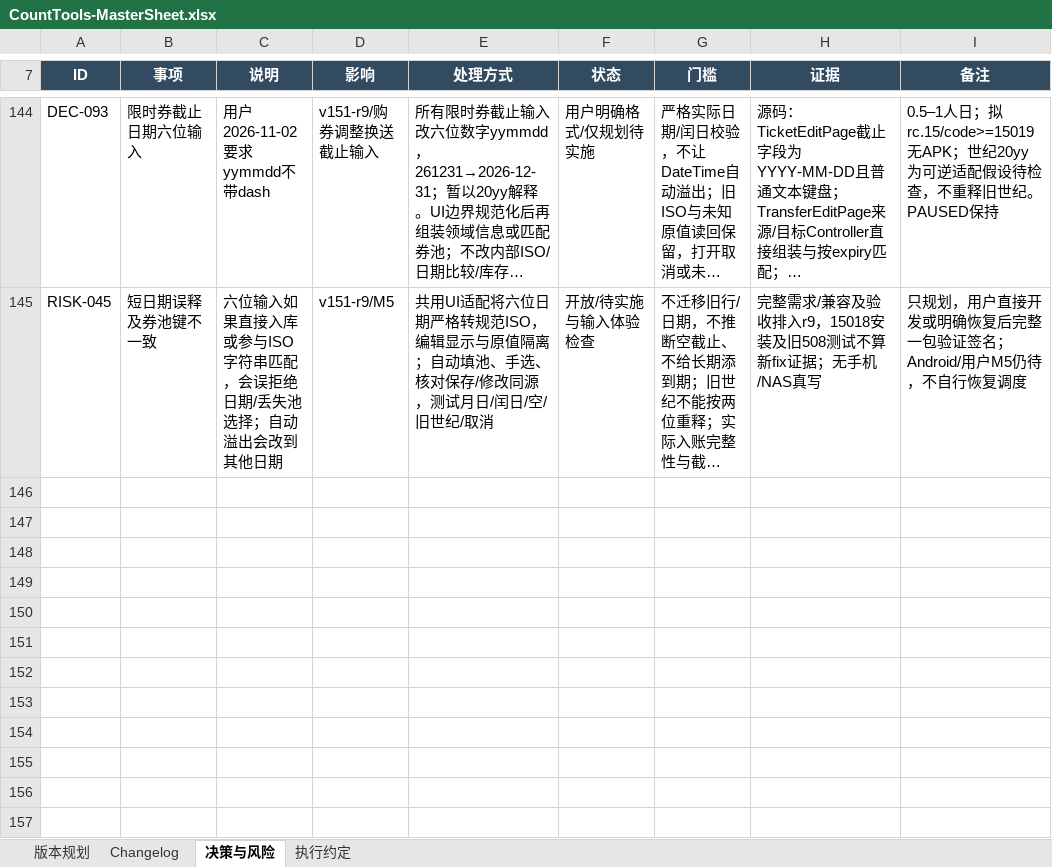
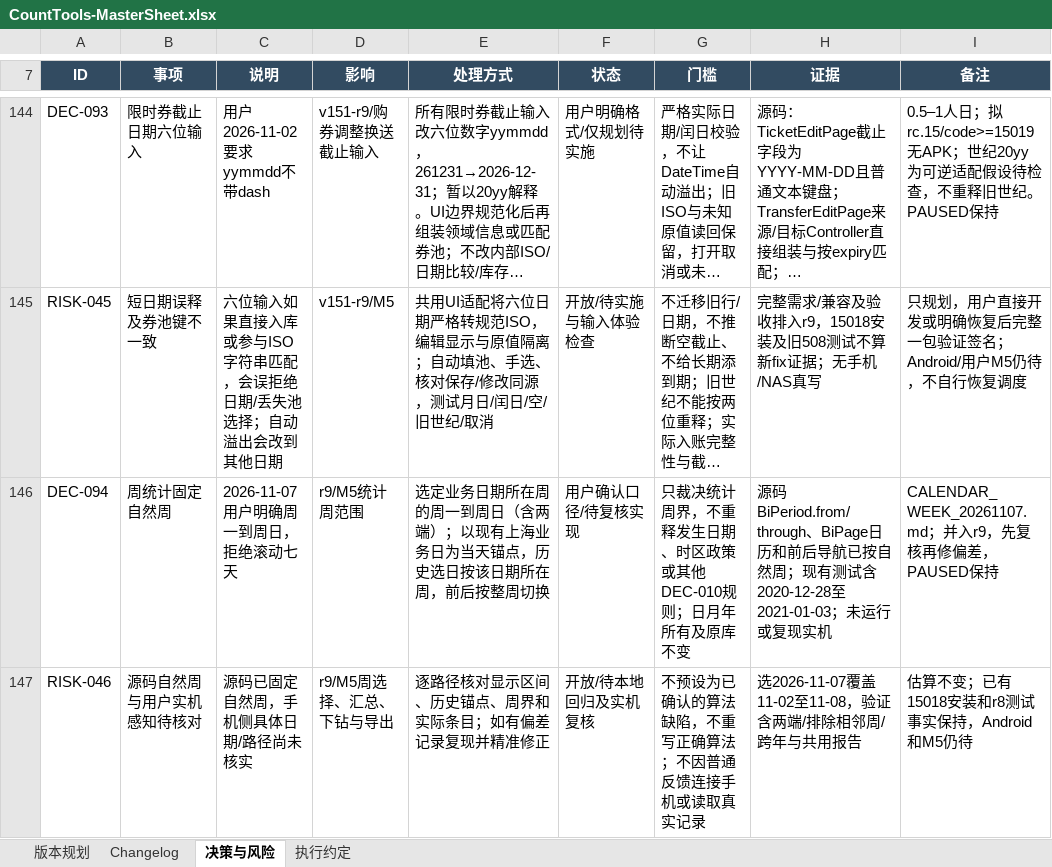
Before and after one commit to Seniorious66/count_tools, an Excel workbook: outputs/workflow-20261011/CountTools-MasterSheet.xlsx, sheet 决策与风险, drawn as a sheet; only a part is shown, gaps mark what is left out; long unchanged cells end in …; values as stored, in another font and other column widths than the file's, no borders; conditional formats not drawn; the diff names each change by its address in the sheet, - before the commit and + after, or states it on an @@ line.

```diff
--- a/outputs/workflow-20261011/CountTools-MasterSheet.xlsx (sheet 决策与风险)
+++ b/outputs/workflow-20261011/CountTools-MasterSheet.xlsx (sheet 决策与风险)
+row 146: DEC-094 | 周统计固定自然周 | 2026-11-07用户明确周一到周日，拒绝滚动七天 | r9/M5统计周范围 | 选定业务日期所在周的周一到周日（含两端）；以现有上海业务日为当天锚点，历史选日按该日期所在周，前后按整周切换 | 用户确认口径/待复核实现 | 只裁决统计周界，不重释发生日期、时区政策或其他DEC-010规则；日月年所有及原库不变 | 源码BiPeriod.from/through、BiPage日历和前后导航已按自然周；现有测试含2020-12-28至2021-01-03；未运行或复现实机 | CALENDAR_WEEK_20261107.md；并入r9，先复核再修偏差，PAUSED保持
+row 147: RISK-046 | 源码自然周与用户实机感知待核对 | 源码已固定自然周，手机侧具体日期/路径尚未核实 | r9/M5周选择、汇总、下钻与导出 | 逐路径核对显示区间、历史锚点、周界和实际条目；如有偏差记录复现并精准修正 | 开放/待本地回归及实机复核 | 不预设为已确认的算法缺陷，不重写正确算法；不因普通反馈连接手机或读取真实记录 | 选2026-11-07覆盖11-02至11-08，验证含两端/排除相邻周/跨年与共用报告 | 估算不变；已有15018安装和r8测试事实保持，Android和M5仍待
```
Also changed, not shown: sheet 执行约定, sheet 版本规划, sheet Changelog, 4 other files.
